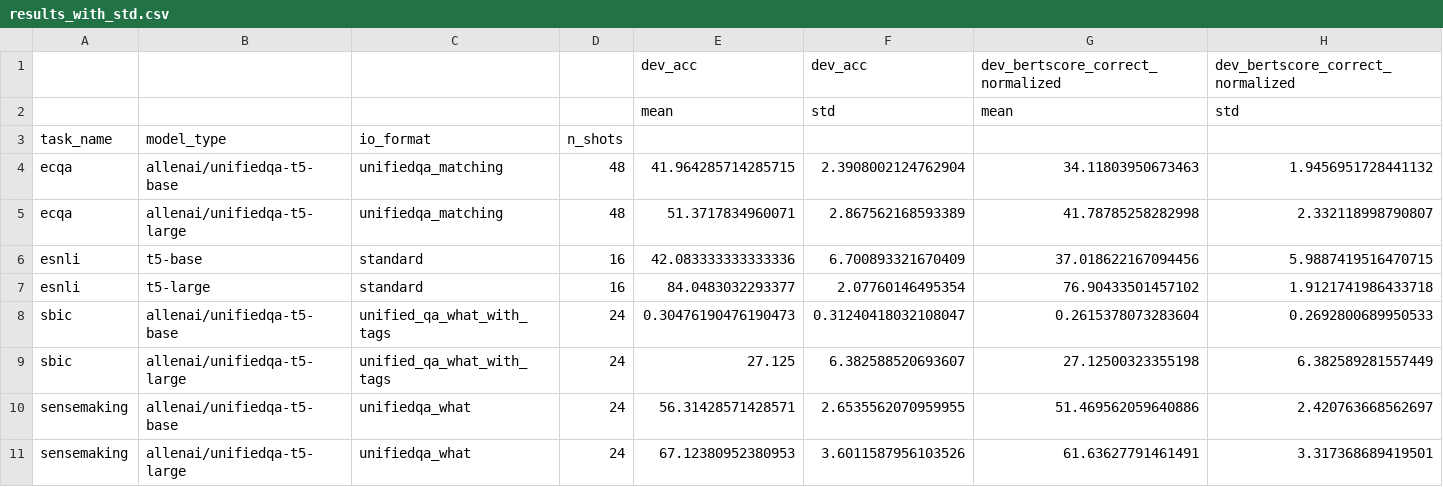
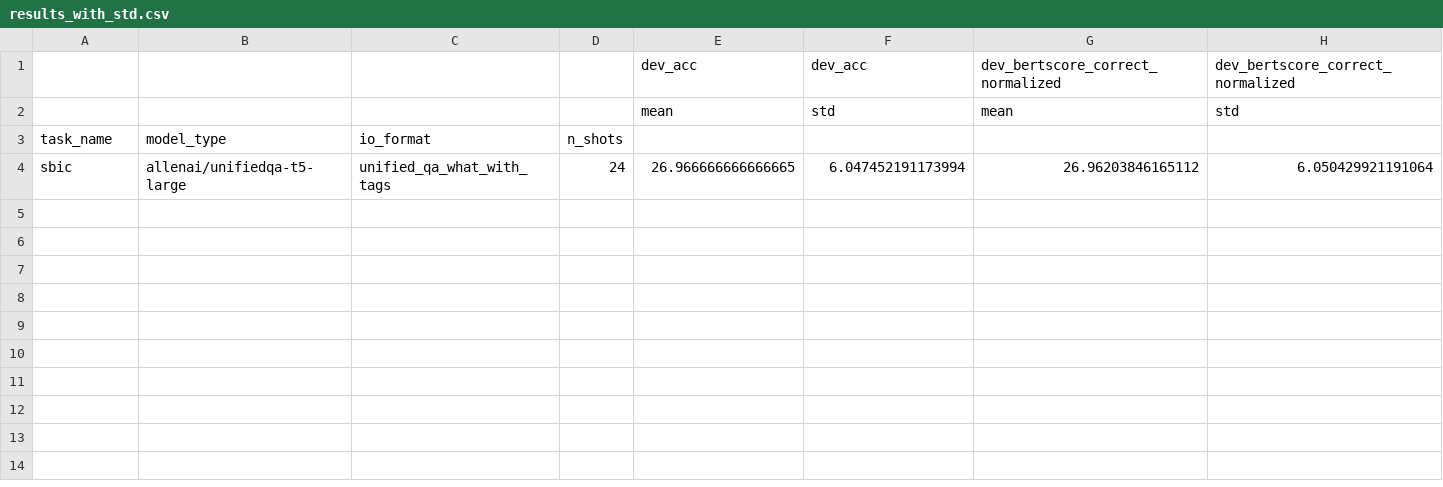
Before and after one commit to SanniM3/predicitons_with_explanations, a CSV file: out16q/results_with_std.csv, drawn as a sheet.

```diff
--- a/out16q/results_with_std.csv
+++ b/out16q/results_with_std.csv
@@ -3,9 +3,2 @@
 task_name,model_type,io_format,n_shots,,,,
-ecqa,allenai/unifiedqa-t5-base,unifiedqa_matching,48,41.964285714285715,2.3908002124762904,34.11803950673463,1.9456951728441132
-ecqa,allenai/unifiedqa-t5-large,unifiedqa_matching,48,51.3717834960071,2.867562168593389,41.78785258282998,2.332118998790807
-esnli,t5-base,standard,16,42.083333333333336,6.700893321670409,37.018622167094456,5.9887419516470715
-esnli,t5-large,standard,16,84.0483032293377,2.07760146495354,76.90433501457102,1.9121741986433718
-sbic,allenai/unifiedqa-t5-base,unified_qa_what_with_tags,24,0.30476190476190473,0.31240418032108047,0.2615378073283604,0.2692800689950533
-sbic,allenai/unifiedqa-t5-large,unified_qa_what_with_tags,24,27.125,6.382588520693607,27.12500323355198,6.382589281557449
-sensemaking,allenai/unifiedqa-t5-base,unifiedqa_what,24,56.31428571428571,2.6535562070959955,51.469562059640886,2.420763668562697
-sensemaking,allenai/unifiedqa-t5-large,unifiedqa_what,24,67.12380952380953,3.6011587956103526,61.63627791461491,3.317368689419501
+sbic,allenai/unifiedqa-t5-large,unified_qa_what_with_tags,24,26.966666666666665,6.047452191173994,26.96203846165112,6.050429921191064
```
Also changed, not shown: out16qv/results_with_std.csv, out16v/results_with_std.csv, 21 other files.
